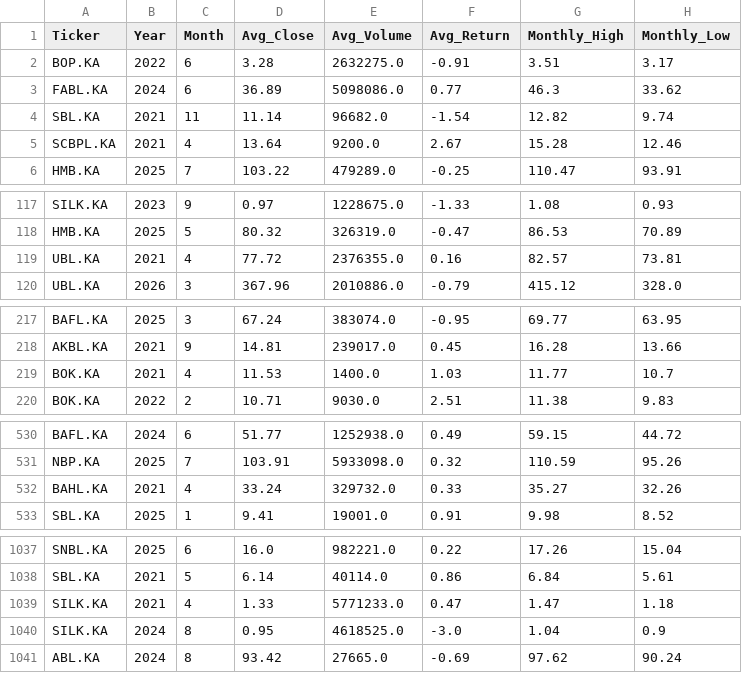
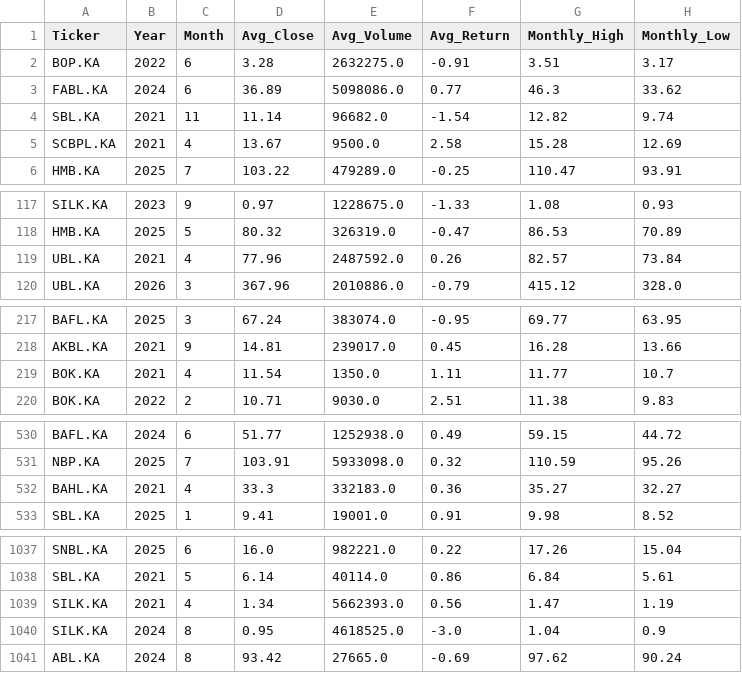
Before and after one commit to maryamasifaziz/Pakistan-Banking-Stock-Analytics, a CSV file: data/processed/psx_monthly_agg.csv, drawn as a sheet; only a part is shown, gaps mark what is left out; the diff covers the shown part only.

```diff
--- a/data/processed/psx_monthly_agg.csv
+++ b/data/processed/psx_monthly_agg.csv
@@ -4,3 +4,3 @@ FABL.KA,2024,6,36.89,5098086.0,0.77,46.3,33.62
 SBL.KA,2021,11,11.14,96682.0,-1.54,12.82,9.74
-SCBPL.KA,2021,4,13.64,9200.0,2.67,15.28,12.46
+SCBPL.KA,2021,4,13.67,9500.0,2.58,15.28,12.69
 HMB.KA,2025,7,103.22,479289.0,-0.25,110.47,93.91
@@ -118,3 +118,3 @@ SILK.KA,2023,9,0.97,1228675.0,-1.33,1.08,0.93
 HMB.KA,2025,5,80.32,326319.0,-0.47,86.53,70.89
-UBL.KA,2021,4,77.72,2376355.0,0.16,82.57,73.81
+UBL.KA,2021,4,77.96,2487592.0,0.26,82.57,73.84
 UBL.KA,2026,3,367.96,2010886.0,-0.79,415.12,328.0
@@ -218,3 +218,3 @@ BAFL.KA,2025,3,67.24,383074.0,-0.95,69.77,63.95
 AKBL.KA,2021,9,14.81,239017.0,0.45,16.28,13.66
-BOK.KA,2021,4,11.53,1400.0,1.03,11.77,10.7
+BOK.KA,2021,4,11.54,1350.0,1.11,11.77,10.7
 BOK.KA,2022,2,10.71,9030.0,2.51,11.38,9.83
@@ -531,3 +531,3 @@ BAFL.KA,2024,6,51.77,1252938.0,0.49,59.15,44.72
 NBP.KA,2025,7,103.91,5933098.0,0.32,110.59,95.26
-BAHL.KA,2021,4,33.24,329732.0,0.33,35.27,32.26
+BAHL.KA,2021,4,33.3,332183.0,0.36,35.27,32.27
 SBL.KA,2025,1,9.41,19001.0,0.91,9.98,8.52
@@ -1038,3 +1038,3 @@ SNBL.KA,2025,6,16.0,982221.0,0.22,17.26,15.04
 SBL.KA,2021,5,6.14,40114.0,0.86,6.84,5.61
-SILK.KA,2021,4,1.33,5771233.0,0.47,1.47,1.18
+SILK.KA,2021,4,1.34,5662393.0,0.56,1.47,1.19
 SILK.KA,2024,8,0.95,4618525.0,-3.0,1.04,0.9
```
Also changed, not shown: 36 edited cells elsewhere in this file, 1 other file.
